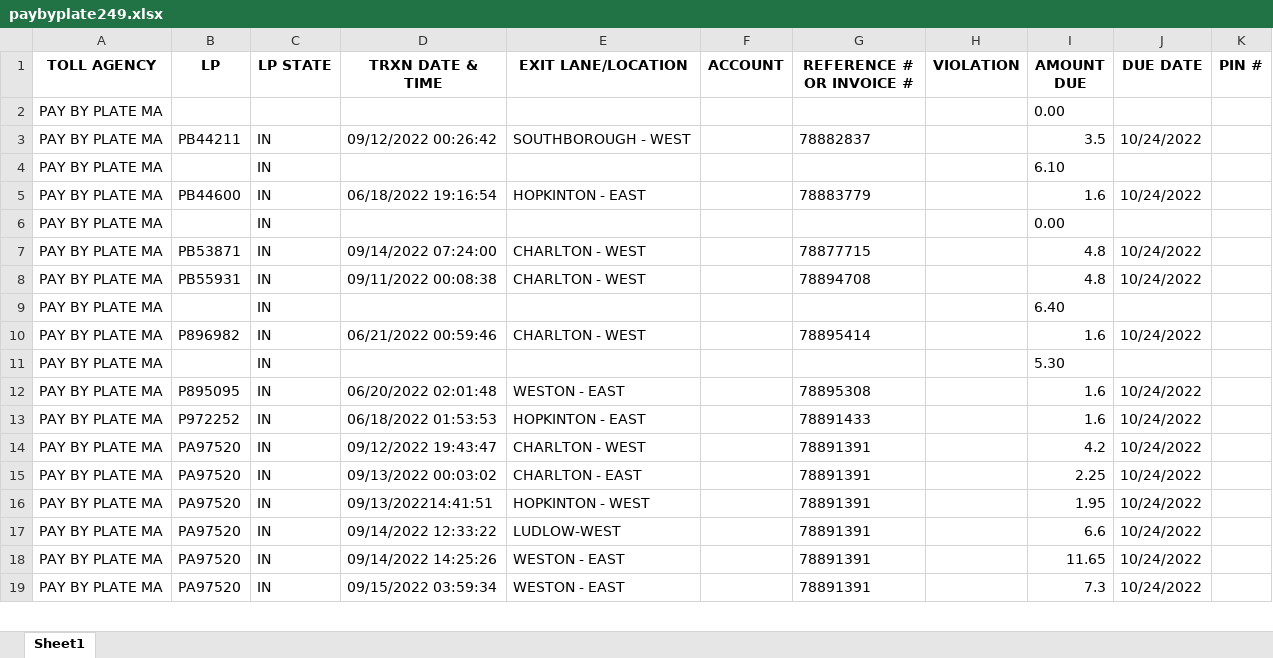
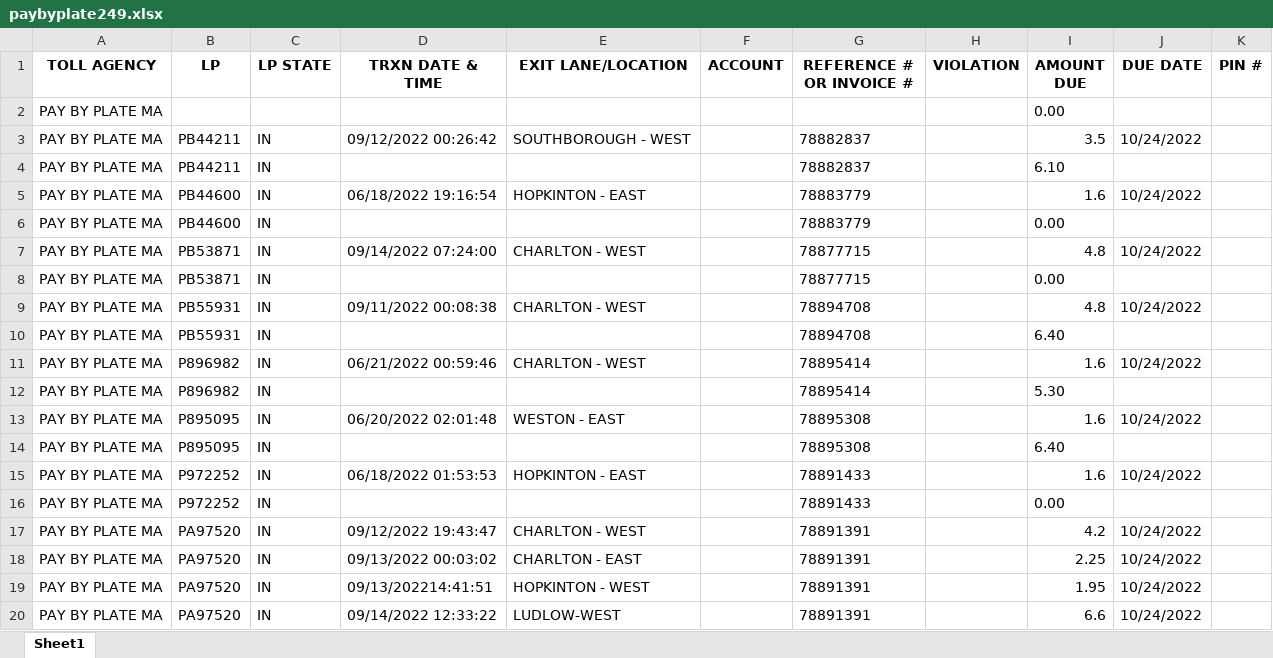
Before and after one commit to Kwendo-K/OCR-BOT-PROJECTS, an Excel workbook: paybyplate/paybyplate249.xlsx, sheet Sheet1, drawn as a sheet; only a part is shown; the shorter side is filled out with more unchanged rows; values as stored, in another font and other column widths than the file's, no borders; addresses are those after the commit; the diff covers the shown part only; the diff names each change by its address in the sheet, - before the commit and + after, or states it on an @@ line.

```diff
--- a/paybyplate/paybyplate249.xlsx (sheet Sheet1)
+++ b/paybyplate/paybyplate249.xlsx (sheet Sheet1)
-B4 (LP): (empty)
+B4 (LP): PB44211
-G4 (REFERENCE # OR INVOICE #): (empty)
+G4 (REFERENCE # OR INVOICE #): 78882837
-B6 (LP): (empty)
+B6 (LP): PB44600
-G6 (REFERENCE # OR INVOICE #): (empty)
+G6 (REFERENCE # OR INVOICE #): 78883779
+row 8: PAY BY PLATE MA | PB53871 | IN |  |  |  | 78877715 |  | 0.00
-B10 (LP): (empty)
+B10 (LP): PB55931
-G10 (REFERENCE # OR INVOICE #): (empty)
+G10 (REFERENCE # OR INVOICE #): 78894708
-B12 (LP): (empty)
+B12 (LP): P896982
-G12 (REFERENCE # OR INVOICE #): (empty)
+G12 (REFERENCE # OR INVOICE #): 78895414
+row 14: PAY BY PLATE MA | P895095 | IN |  |  |  | 78895308 |  | 6.40
+row 16: PAY BY PLATE MA | P972252 | IN |  |  |  | 78891433 |  | 0.00
```
Also changed, not shown: 24 added rows and 10 edited cells elsewhere in this sheet, CFEA/CFEA254.xlsx, mtaBridgesandTunnels/scan571.xlsx, 34 other files.
